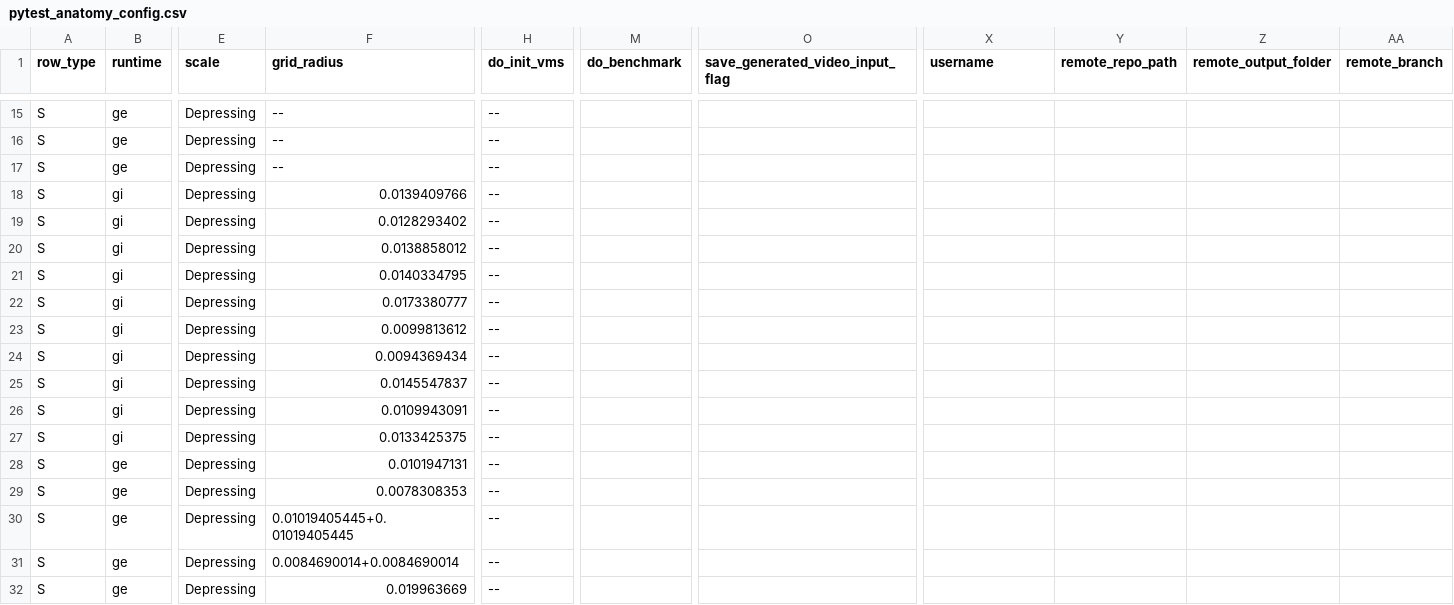
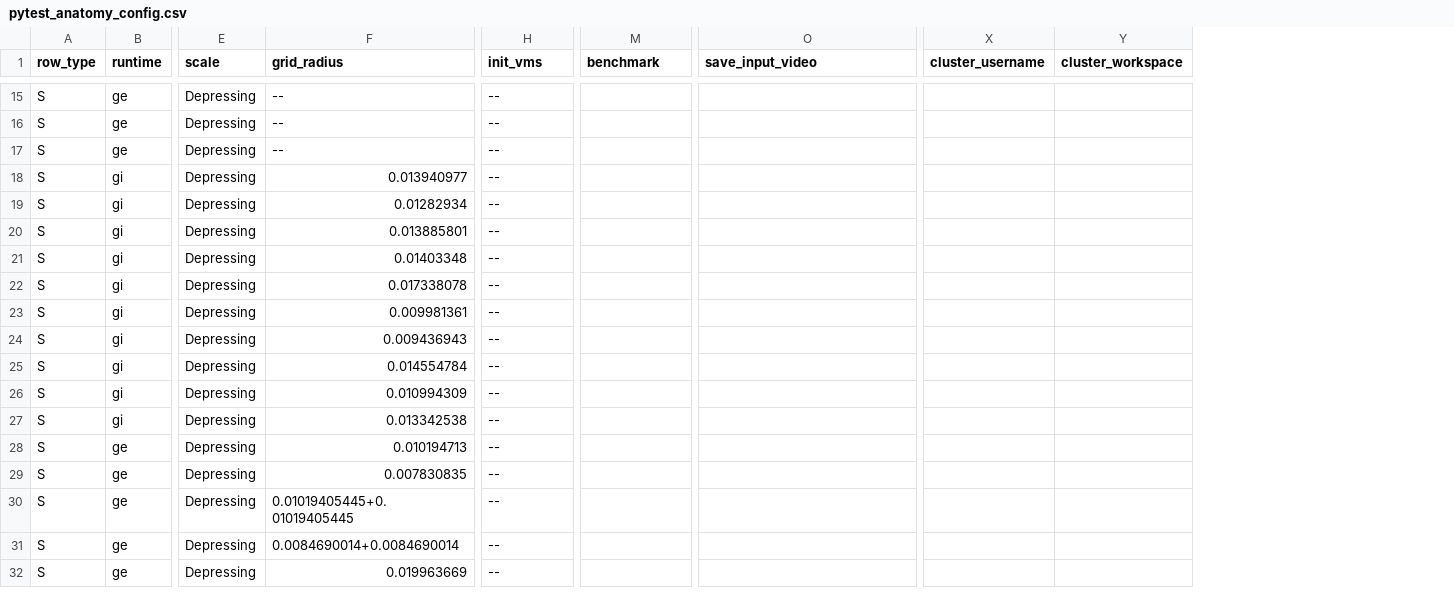
Before and after one commit to VisualNeuroscience-UH/CxSystem2, a CSV file: cxsystem2/gui/cx_gui/examples/csv_configs/pytest_anatomy_config.csv, drawn as a sheet; only a part is shown, gaps mark what is left out; removed rows and columns are numbered as before the commit, all else as after; the diff covers the shown part only; the diff names each change by its address in the sheet, - before the commit and + after, or states it on an @@ line.

```diff
--- a/cxsystem2/gui/cx_gui/examples/csv_configs/pytest_anatomy_config.csv
+++ b/cxsystem2/gui/cx_gui/examples/csv_configs/pytest_anatomy_config.csv
-column Y (remote_repo_path), empty
-column Z (remote_output_folder), empty
-column AA (remote_branch), empty
+column Y (cluster_workspace), empty
-H1: do_init_vms
+H1: init_vms
-M1: do_benchmark
+M1: benchmark
-O1: save_generated_video_input_flag
+O1: save_input_video
-X1: username
+X1: cluster_username
-F18 (grid_radius): 0.0139409766
+F18 (grid_radius): 0.013940977
-F19 (grid_radius): 0.0128293402
+F19 (grid_radius): 0.01282934
-F20 (grid_radius): 0.0138858012
+F20 (grid_radius): 0.013885801
-F21 (grid_radius): 0.0140334795
+F21 (grid_radius): 0.01403348
-F22 (grid_radius): 0.0173380777
+F22 (grid_radius): 0.017338078
-F23 (grid_radius): 0.0099813612
+F23 (grid_radius): 0.009981361
-F24 (grid_radius): 0.0094369434
+F24 (grid_radius): 0.009436943
-F25 (grid_radius): 0.0145547837
+F25 (grid_radius): 0.014554784
-F26 (grid_radius): 0.0109943091
+F26 (grid_radius): 0.010994309
-F27 (grid_radius): 0.0133425375
+F27 (grid_radius): 0.013342538
-F28 (grid_radius): 0.0101947131
+F28 (grid_radius): 0.010194713
-F29 (grid_radius): 0.0078308353
+F29 (grid_radius): 0.007830835
```
Also changed, not shown: 7 edited cells elsewhere in this file, cxsystem2/gui/cx_gui/examples/csv_configs/cobaeif_anatomy_config.csv, cxsystem2/gui/cx_gui/examples/csv_configs/markram_step1_anatomy_config.csv, 9 other files.
